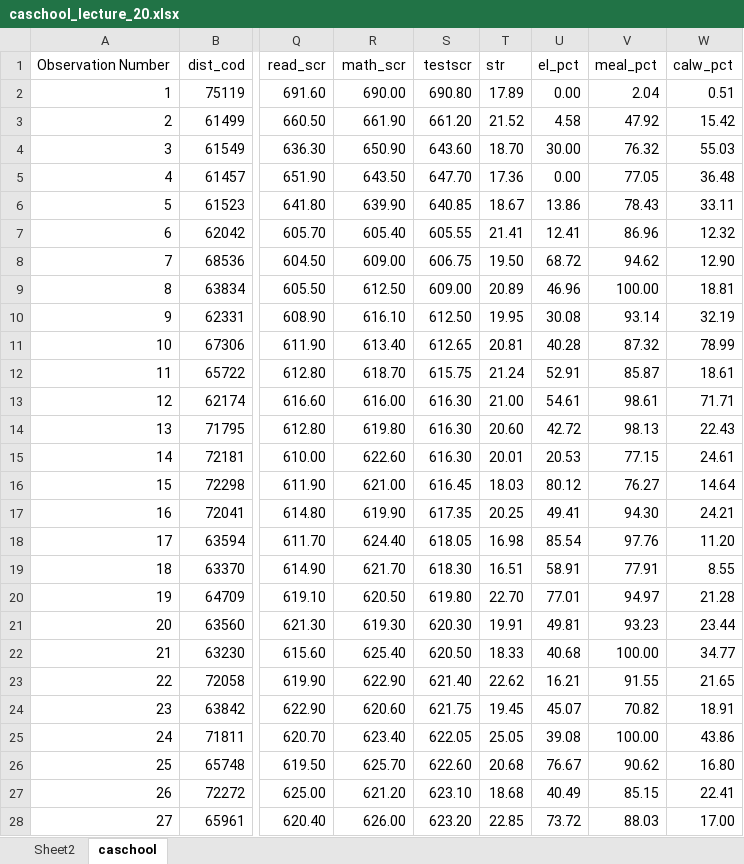
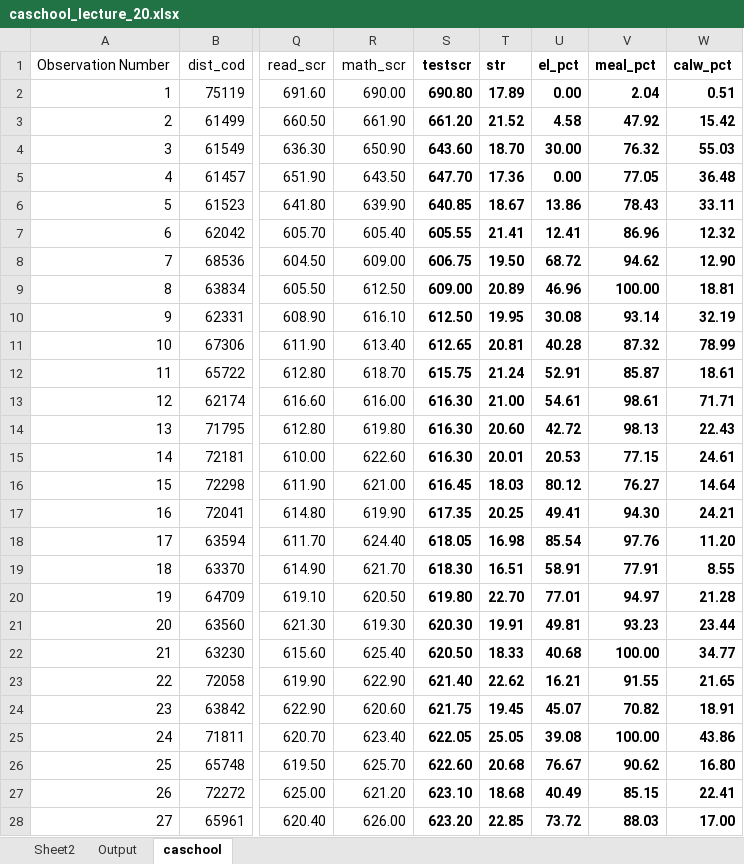
Before and after one commit to wwwedu/wwwedu.github.io, an Excel workbook: BC4400F22/Lecture20/caschool_lecture_20.xlsx, sheet caschool, drawn as a sheet; only a part is shown, gaps mark what is left out; values as stored, in another font and other column widths than the file's, no borders; charts and pictures not drawn; the diff covers the shown part only; the diff names each change by its address in the sheet, - before the commit and + after, or states it on an @@ line.

```diff
--- a/BC4400F22/Lecture20/caschool_lecture_20.xlsx (sheet caschool)
+++ b/BC4400F22/Lecture20/caschool_lecture_20.xlsx (sheet caschool)
+sheet tab: Output
-S1:W28 bold: off
+S1:W28 bold: on
```
Also changed, not shown: cell formats elsewhere in this sheet, sheet Sheet2, charts or pictures, 2 other files.
